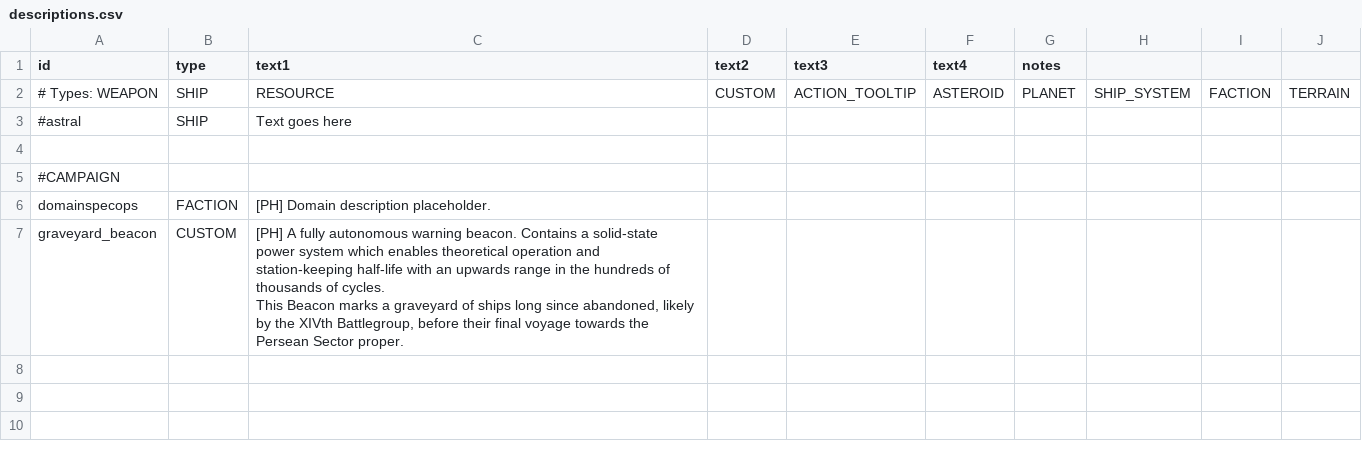
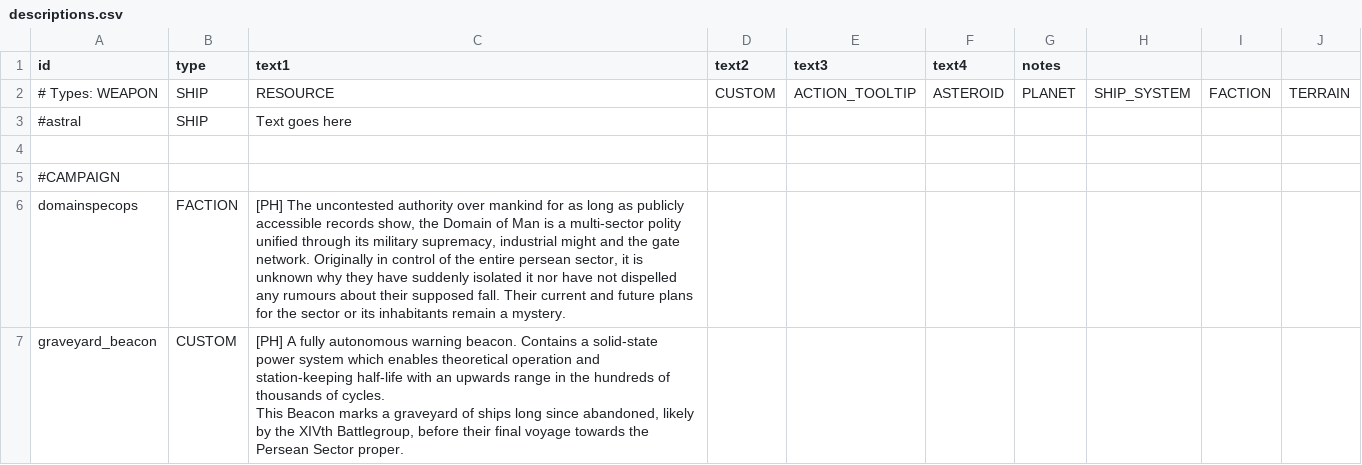
Before and after one commit to GlauberJr25/A-Silent-Siege-indev, a CSV file: data/strings/descriptions.csv, drawn as a sheet.

```diff
--- a/data/strings/descriptions.csv
+++ b/data/strings/descriptions.csv
@@ -5,3 +5,3 @@ id,type,text1,text2,text3,text4,notes,,,
 #CAMPAIGN,,,,,,,,,
-domainspecops,FACTION,[PH] Domain description placeholder.,,,,,,,
+domainspecops,FACTION,"[PH] The uncontested authority over mankind for as long as publicly accessible records show, the Domain of Man is a multi-sector polity unified through its military supremacy, industrial might and the gate network. Originally in control of the entire persean sector, it is unknown why they have suddenly isolated it nor have not dispelled any rumours about their supposed fall. Their current and future plans for the sector or its inhabitants remain a mystery. ",,,,,,,
 graveyard_beacon,CUSTOM,"[PH] A fully autonomous warning beacon. Contains a solid-state power system which enables theoretical operation and station-keeping half-life with an upwards range in the hundreds of thousands of cycles.
```
Also changed, not shown: 7 other files.
